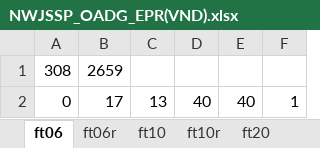
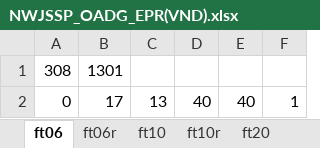
Before and after one commit to oscardi777/Heuristica-Trabajo-4, an Excel workbook: code/resultados/NWJSSP_OADG_EPR(VND).xlsx, sheet ft06, drawn as a sheet; values as stored, in another font and other column widths than the file's, no borders; the diff names each change by its address in the sheet, - before the commit and + after, or states it on an @@ line.

```diff
--- a/code/resultados/NWJSSP_OADG_EPR(VND).xlsx (sheet ft06)
+++ b/code/resultados/NWJSSP_OADG_EPR(VND).xlsx (sheet ft06)
-B1: 2659
+B1: 1301
```
Also changed, not shown: sheet ft10, sheet ft20, sheet ft20r, sheet ft10r, sheet tai_j10_m10_1r, sheet ft06r, 1 more sheet, other sheet tabs, code/resultados/NWJSSP_OADG_BRKGA.xlsx, 2 other files.
